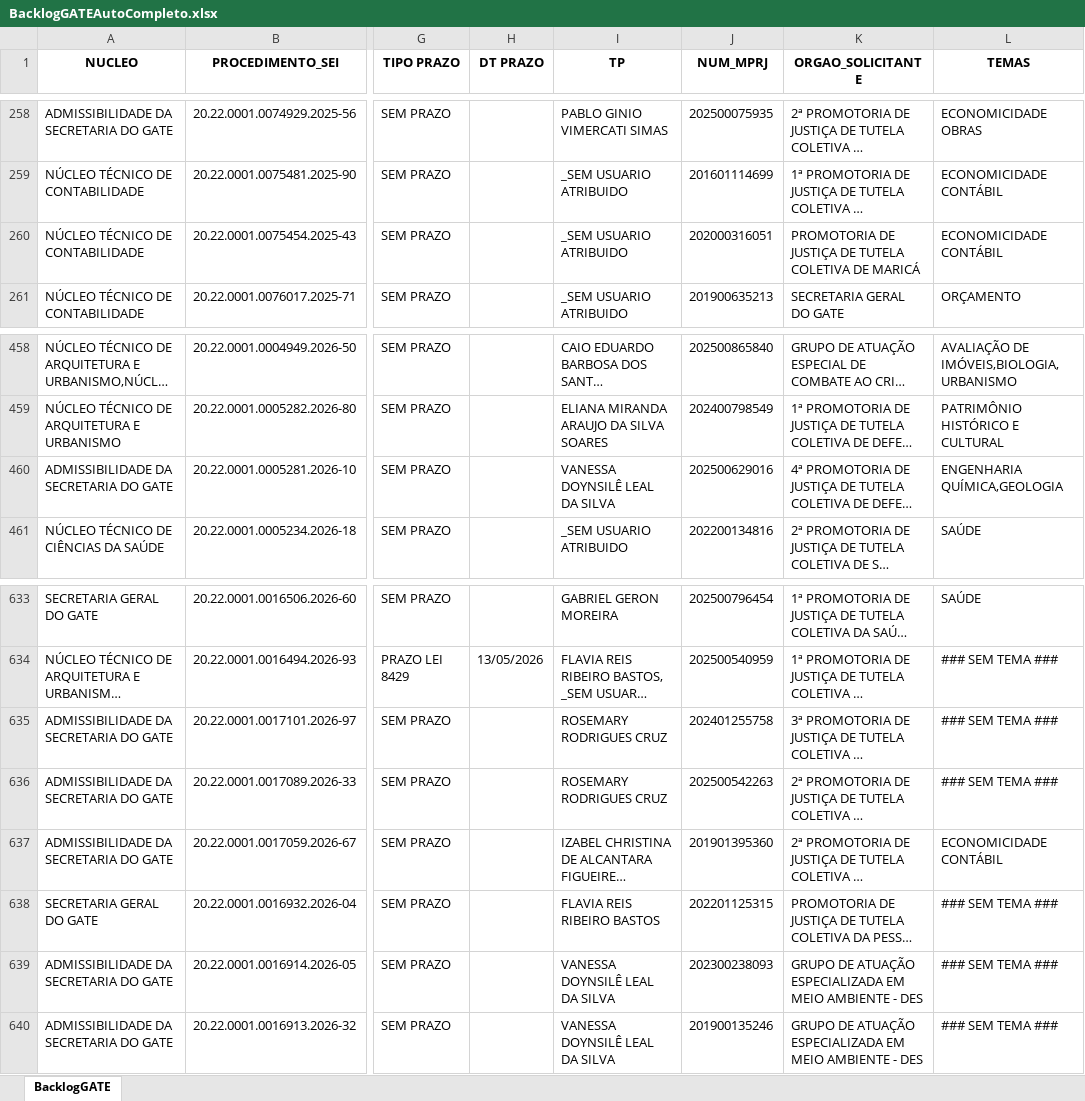
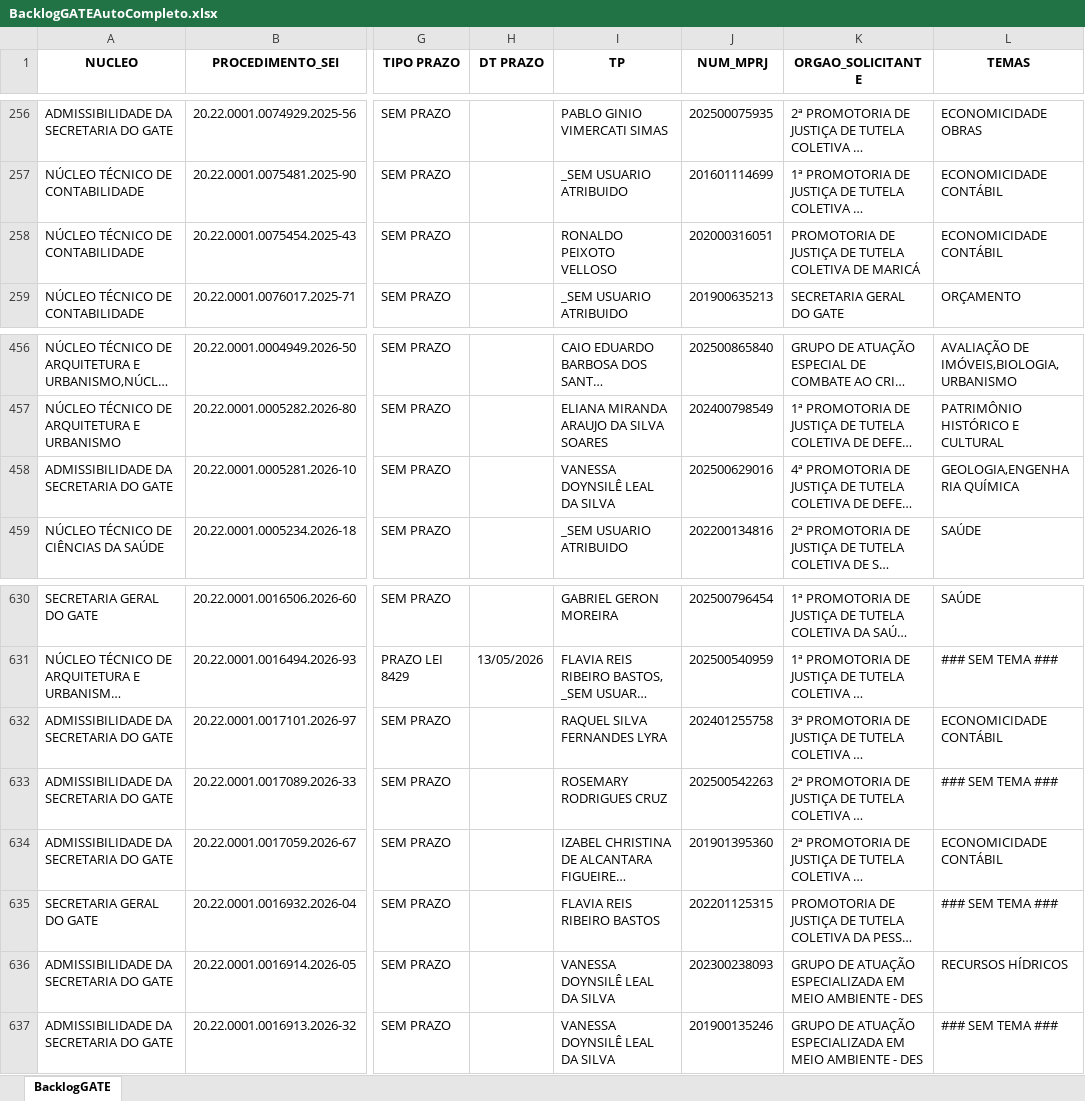
Before and after one commit to pedropaixaomprj/backlog-GATE, an Excel workbook: BacklogGATEAutoCompleto.xlsx, sheet BacklogGATE, drawn as a sheet; only a part is shown, gaps mark what is left out; long unchanged cells end in …; values as stored, in another font and other column widths than the file's, no borders; addresses are those after the commit; the diff covers the shown part only; the diff names each change by its address in the sheet, - before the commit and + after, or states it on an @@ line.

```diff
--- a/BacklogGATEAutoCompleto.xlsx (sheet BacklogGATE)
+++ b/BacklogGATEAutoCompleto.xlsx (sheet BacklogGATE)
-I258 (TP): _SEM USUARIO ATRIBUIDO
+I258 (TP): RONALDO PEIXOTO VELLOSO
-L458 (TEMAS): ENGENHARIA QUÍMICA,GEOLOGIA
+L458 (TEMAS): GEOLOGIA,ENGENHARIA QUÍMICA
-I632 (TP): ROSEMARY RODRIGUES CRUZ
+I632 (TP): RAQUEL SILVA FERNANDES LYRA
-L632 (TEMAS): ### SEM TEMA ###
+L632 (TEMAS): ECONOMICIDADE CONTÁBIL
-L636 (TEMAS): ### SEM TEMA ###
+L636 (TEMAS): RECURSOS HÍDRICOS
```
Also changed, not shown: 1 added row, 3 removed rows and 8 edited cells elsewhere in this sheet, SaidaSemITGATEAutoCompleto.xlsx, 1 other file.
